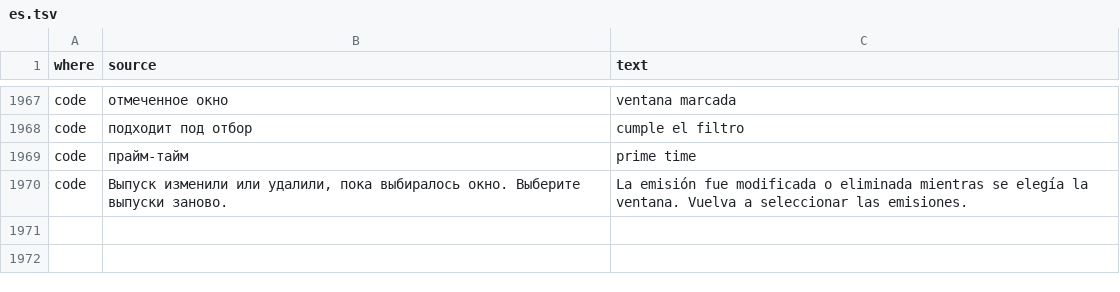
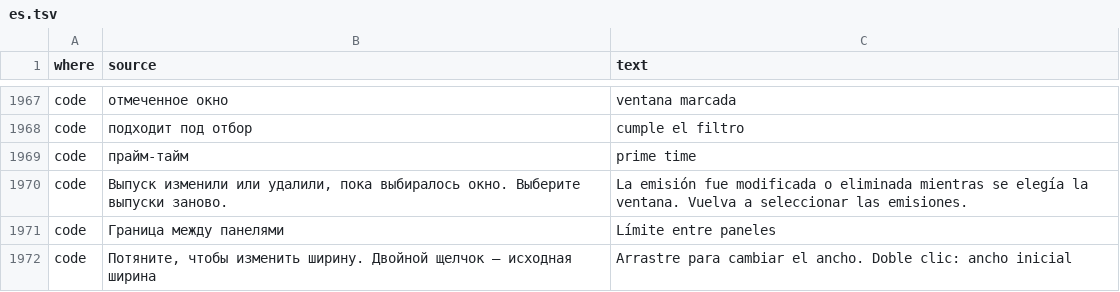
Before and after one commit to MikeFog/qd2, a TSV file: ArtvisDB/Scripts/i18n/es.tsv, drawn as a sheet; only a part is shown, gaps mark what is left out; the diff names each change by its address in the sheet, - before the commit and + after, or states it on an @@ line.

```diff
--- a/ArtvisDB/Scripts/i18n/es.tsv
+++ b/ArtvisDB/Scripts/i18n/es.tsv
+row 1971: code | Граница между панелями | Límite entre paneles
+row 1972: code | Потяните, чтобы изменить ширину. Двойной щелчок — исходная ширина | Arrastre para cambiar el ancho. Doble clic: ancho inicial
```
Also changed, not shown: 8 other files.
